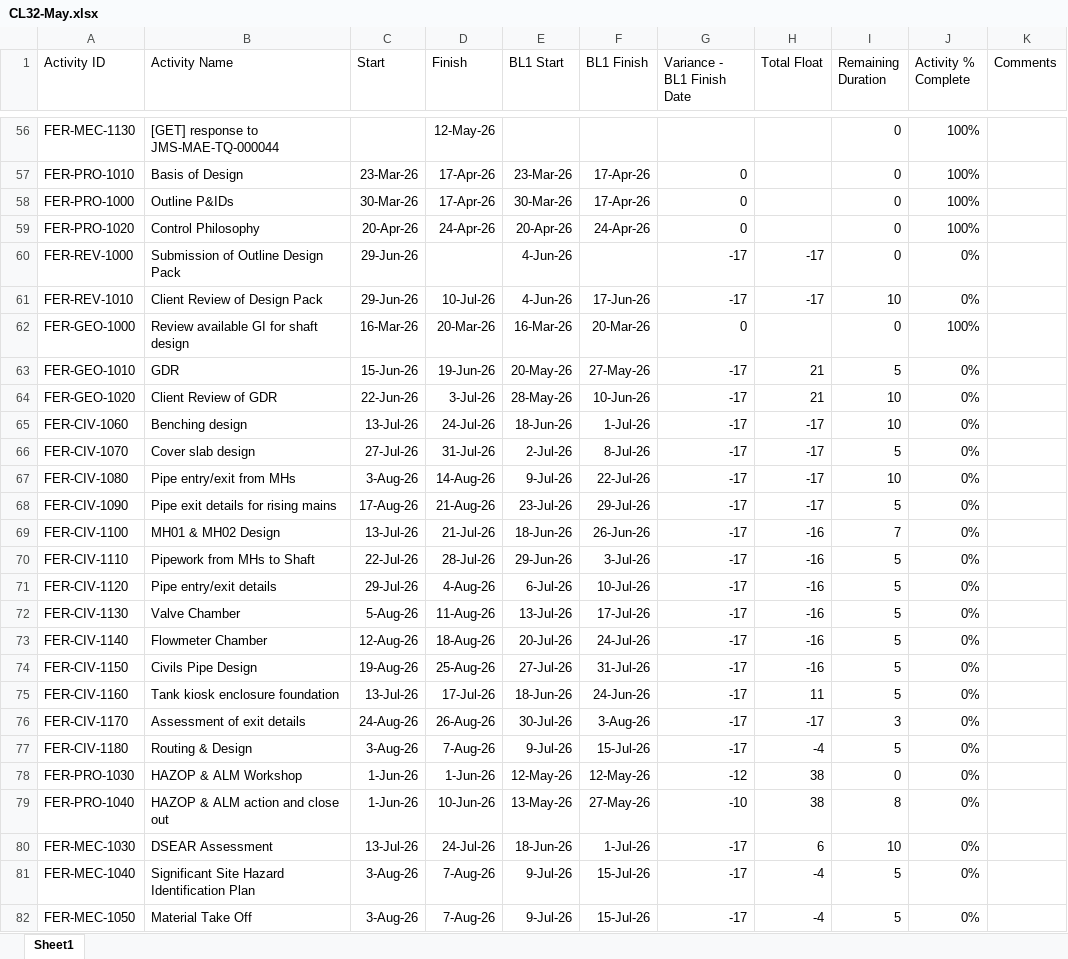
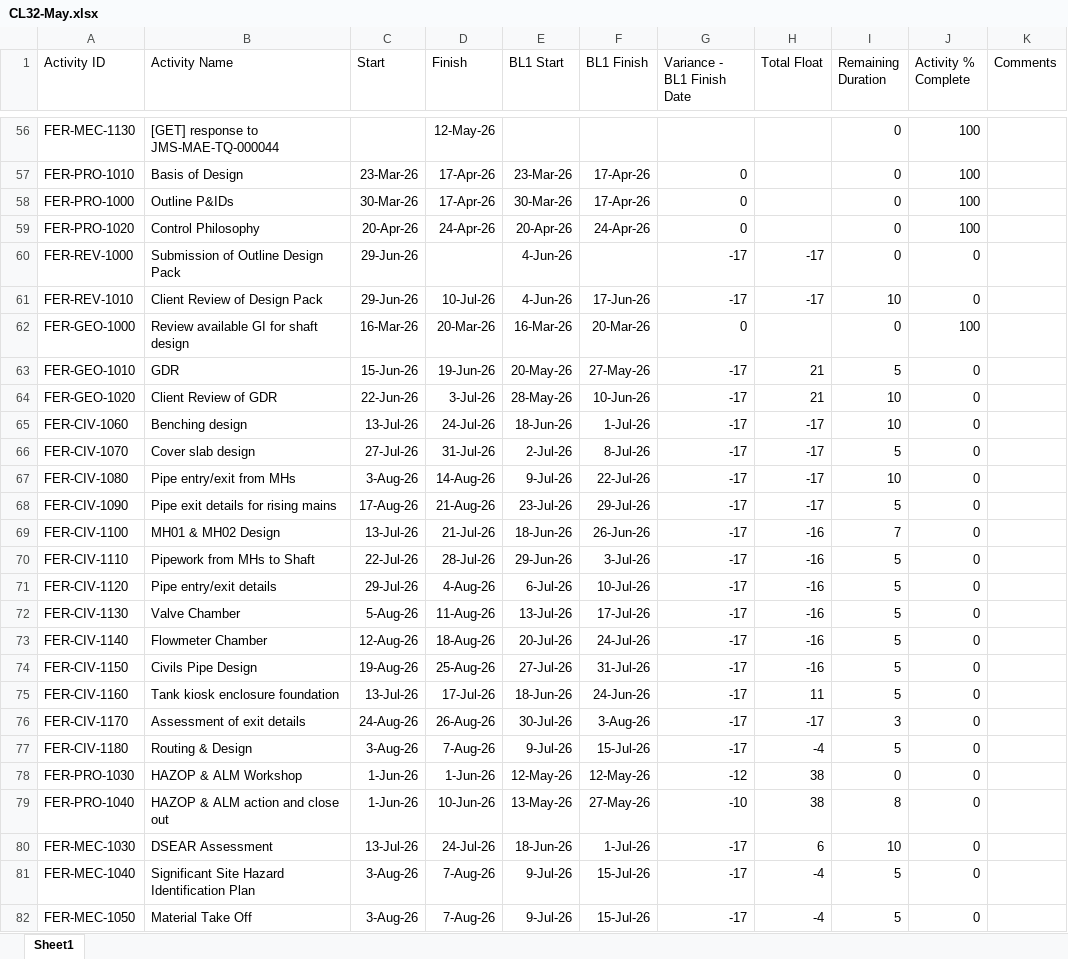
Before and after one commit to eamoakoe/Deliverable_Tracker, an Excel workbook: data/Ferry/CL32-May.xlsx, sheet Sheet1, drawn as a sheet; only a part is shown, gaps mark what is left out; values as stored, in another font and other column widths than the file's, no borders; the diff covers the shown part only; the diff names each change by its address in the sheet, - before the commit and + after, or states it on an @@ line.

```diff
--- a/data/Ferry/CL32-May.xlsx (sheet Sheet1)
+++ b/data/Ferry/CL32-May.xlsx (sheet Sheet1)
-J56:J59 (Activity % Complete): 100%
+J56:J59 (Activity % Complete): 100
-J60:J61 (Activity % Complete): 0%
+J60:J61 (Activity % Complete): 0
-J62 (Activity % Complete): 100%
+J62 (Activity % Complete): 100
-J63:J82 (Activity % Complete): 0%
+J63:J82 (Activity % Complete): 0
```
Also changed, not shown: 77 edited cells elsewhere in this sheet.
